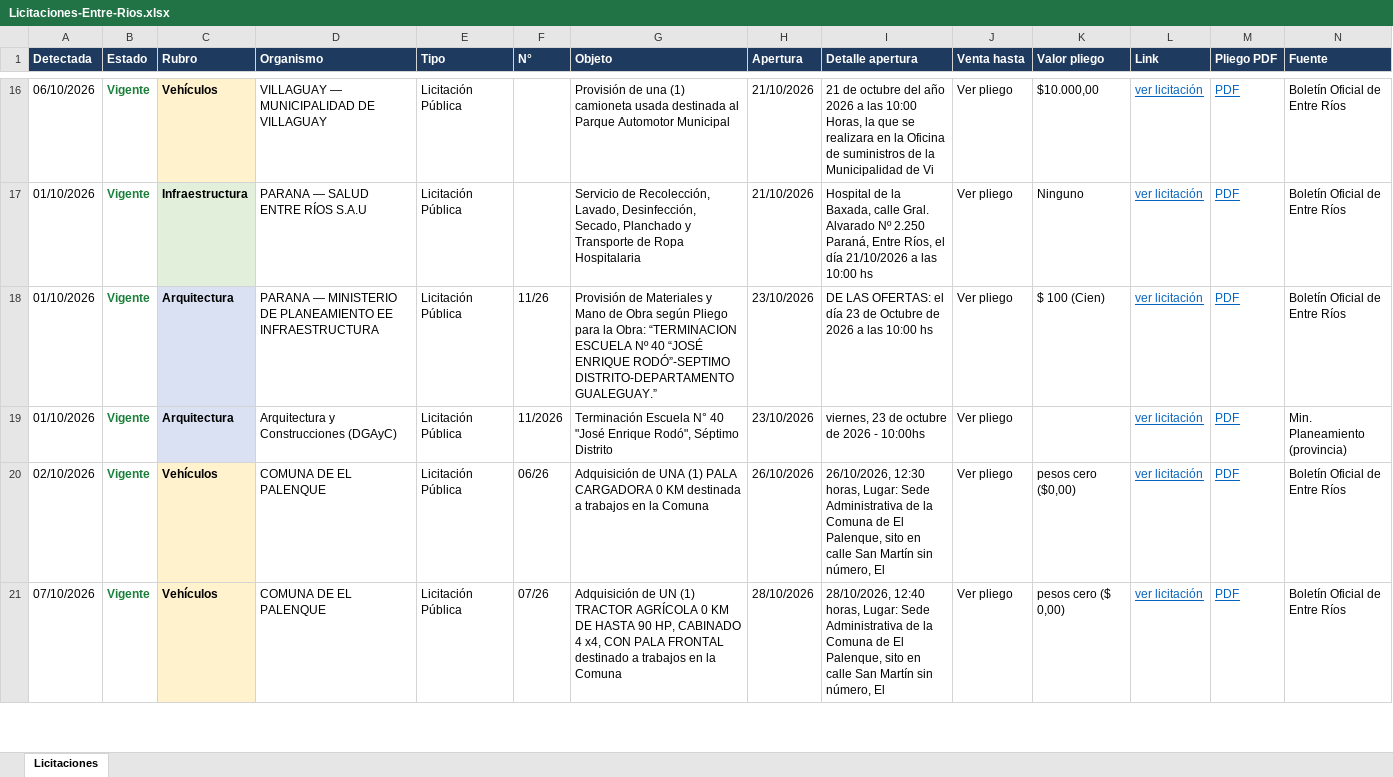
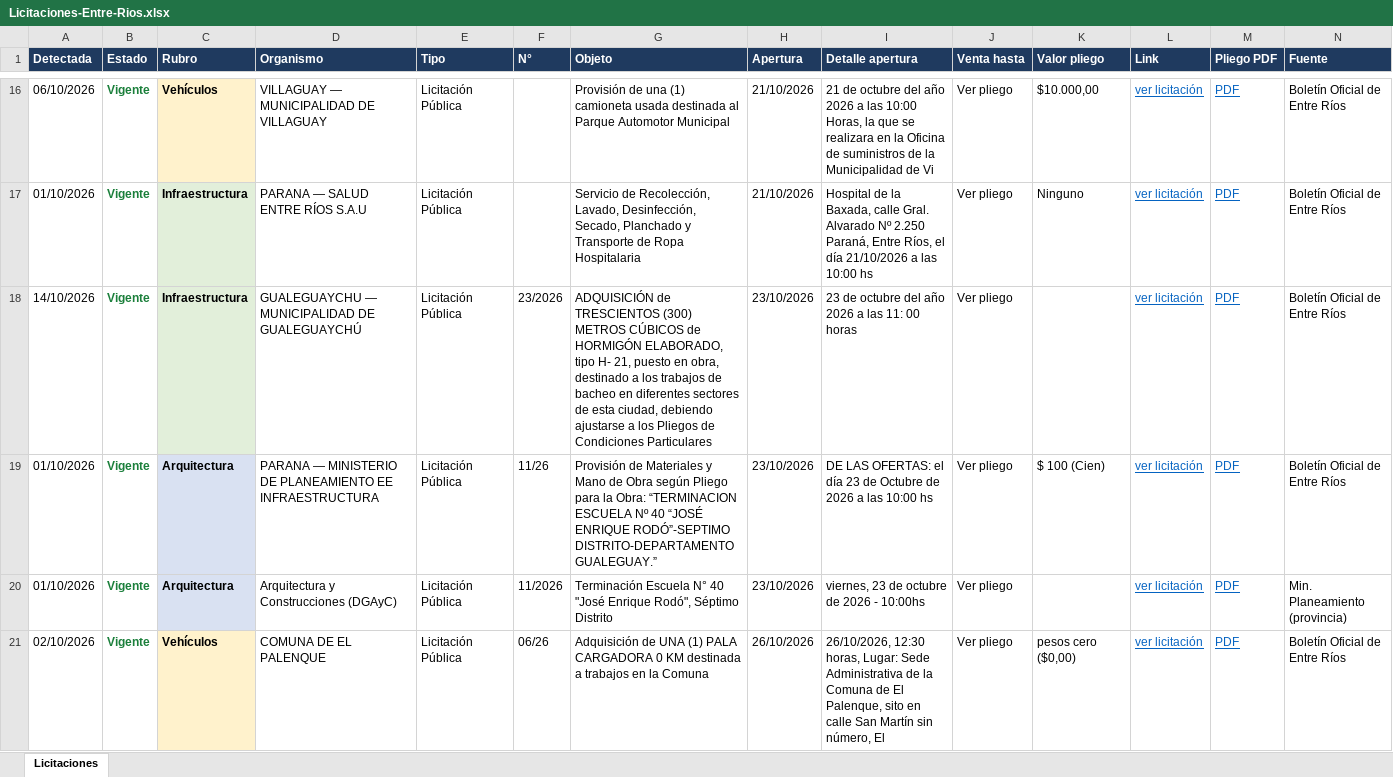
Before and after one commit to delfivit/lic-ER, an Excel workbook: Licitaciones-Entre-Rios.xlsx, sheet Licitaciones, drawn as a sheet; only a part is shown, gaps mark what is left out; the shorter side is filled out with more unchanged rows; values as stored, in another font and other column widths than the file's, no borders; the diff covers the shown part only; the diff names each change by its address in the sheet, - before the commit and + after, or states it on an @@ line.

Commit message:
Licitaciones al 14/10/2026

```diff
--- a/Licitaciones-Entre-Rios.xlsx (sheet Licitaciones)
+++ b/Licitaciones-Entre-Rios.xlsx (sheet Licitaciones)
+row 18: 14/10/2026 | Vigente | Infraestructura | GUALEGUAYCHU — MUNICIPALIDAD DE GUALEGUAYCHÚ | Licitación Pública | 23/2026 | ADQUISICIÓN de TRESCIENTOS (300) METROS CÚBICOS de HORMIGÓN ELABORADO, tipo H- 21, puesto en obra, destinado a los trabajos de bacheo en diferentes sectores de esta ciudad, debiendo ajustarse a los Pliegos de Condiciones Particulares | 23/10/2026 | 23 de octubre del año 2026 a las 11: 00 horas | Ver pliego |  | ver licitación | PDF | Boletín Oficial de Entre Ríos
```
Also changed, not shown: 1 added row, 1 removed row and 1 edited cell elsewhere in this sheet, hidden cells, 2 other files.
